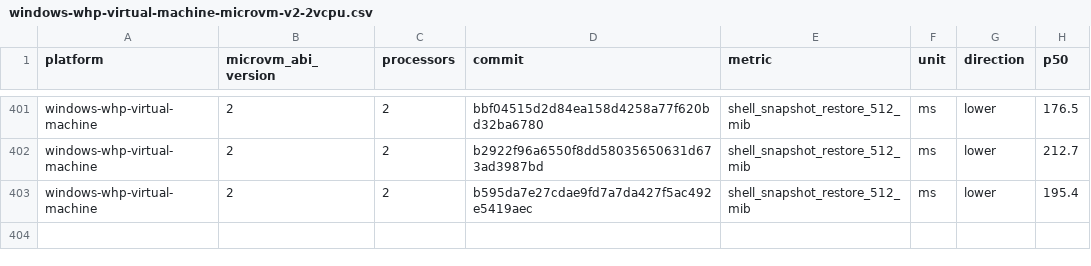
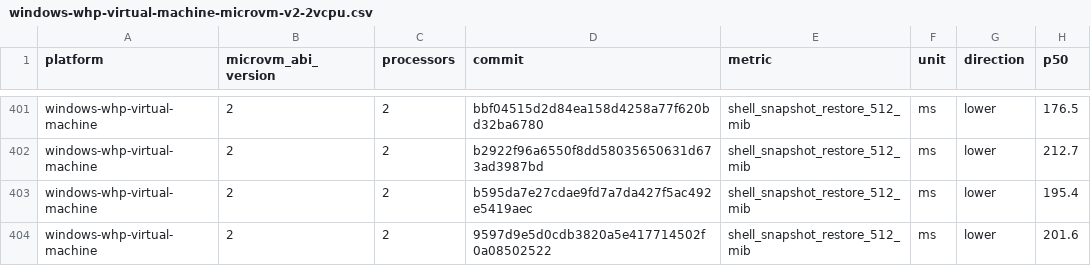
Before and after one commit to microsoft/nvx, a CSV file: data/windows-whp-virtual-machine-microvm-v2-2vcpu.csv, drawn as a sheet; only a part is shown, gaps mark what is left out; the diff names each change by its address in the sheet, - before the commit and + after, or states it on an @@ line.

```diff
--- a/data/windows-whp-virtual-machine-microvm-v2-2vcpu.csv
+++ b/data/windows-whp-virtual-machine-microvm-v2-2vcpu.csv
+row 404: windows-whp-virtual-machine | 2 | 2 | 9597d9e5d0cdb3820a5e417714502f0a08502522 | shell_snapshot_restore_512_mib | ms | lower | 201.6
```
Also changed, not shown: data/linux-mshv-virtual-machine-microvm-v2-2vcpu.csv, data/linux-mshv-virtual-machine-microvm-v2-4vcpu.csv, 9 other files.
